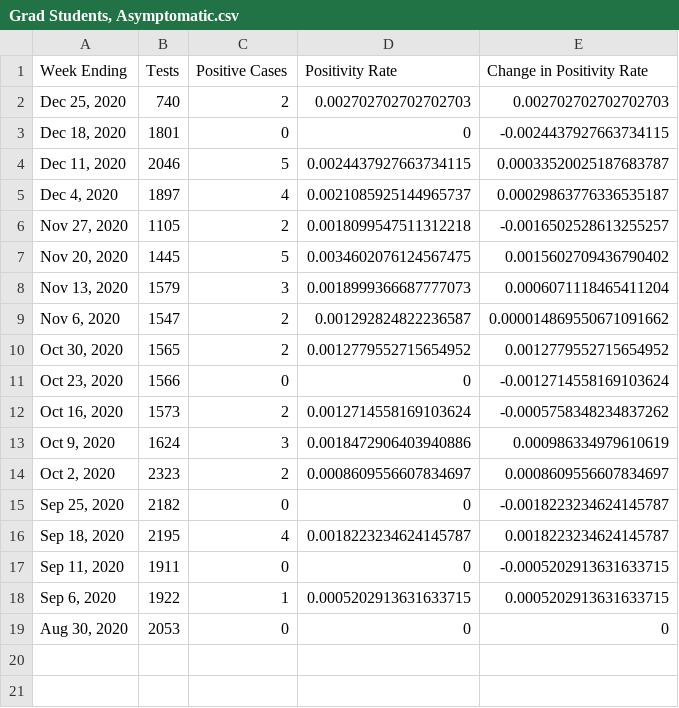
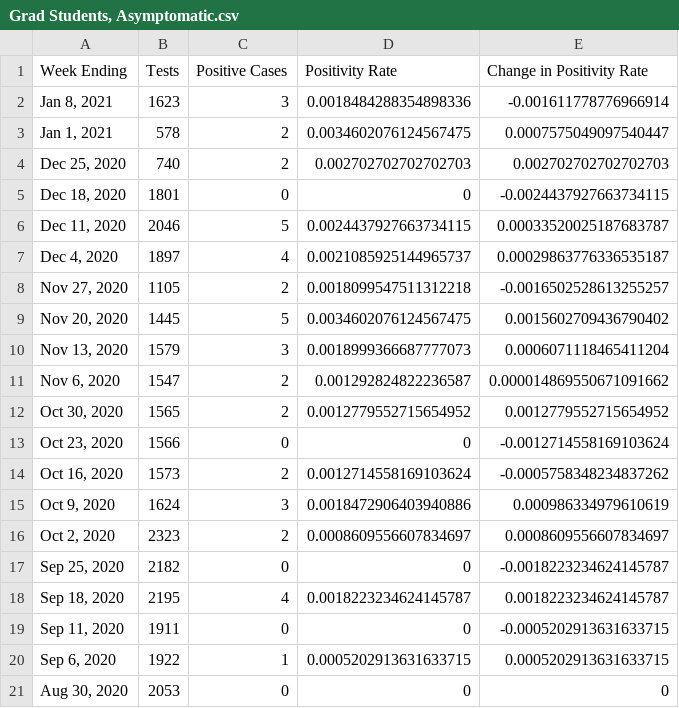
Before and after one commit to Brody-Lab/labwide_princeton_covid_dashboard, a CSV file: data/Grad Students, Asymptomatic.csv, drawn as a sheet.

```diff
--- a/data/Grad Students, Asymptomatic.csv
+++ b/data/Grad Students, Asymptomatic.csv
@@ -1,2 +1,4 @@
 Week Ending,Tests,Positive Cases,Positivity Rate,Change in Positivity Rate
+"Jan 8, 2021",1623,3,0.0018484288354898336,-0.001611778776966914
+"Jan 1, 2021",578,2,0.0034602076124567475,0.0007575049097540447
 "Dec 25, 2020",740,2,0.002702702702702703,0.002702702702702703
```
Also changed, not shown: data/Faculty & Staff, Asymptomatic.csv, data/Undergrads, Asymptomatic.csv, 1 other file.
